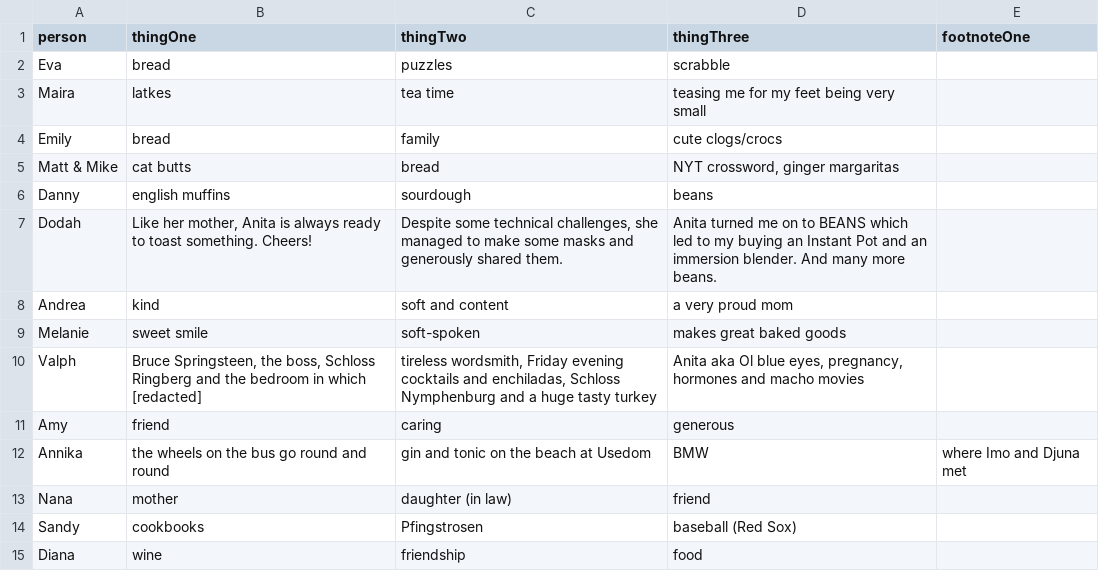
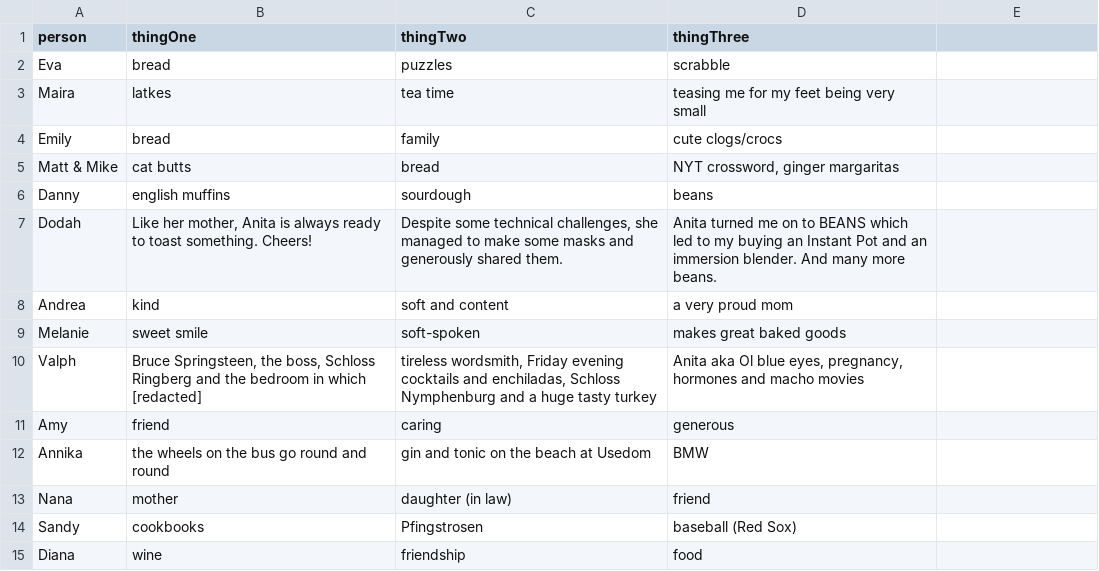
Before and after one commit to imo-jpg/birthday-surprise, a CSV file: three_things.csv, drawn as a sheet; the diff names each change by its address in the sheet, - before the commit and + after, or states it on an @@ line.

Commit message:
removes footnotes

```diff
--- a/three_things.csv
+++ b/three_things.csv
-E1: footnoteOne
+E1: (empty)
-E12: where Imo and Djuna met
+E12: (empty)
```
Also changed, not shown: 1 other file.
